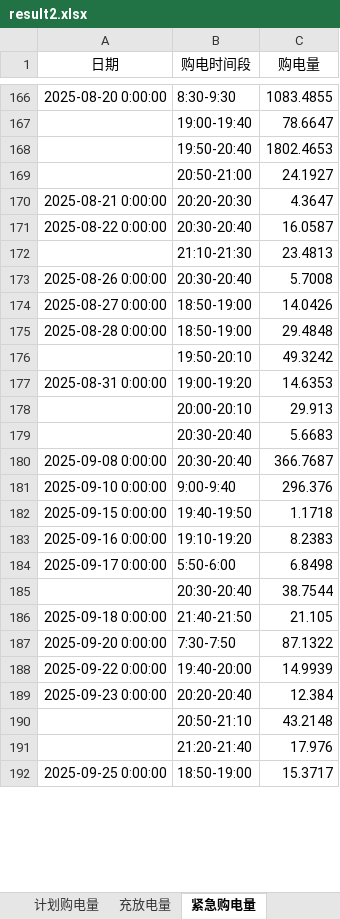
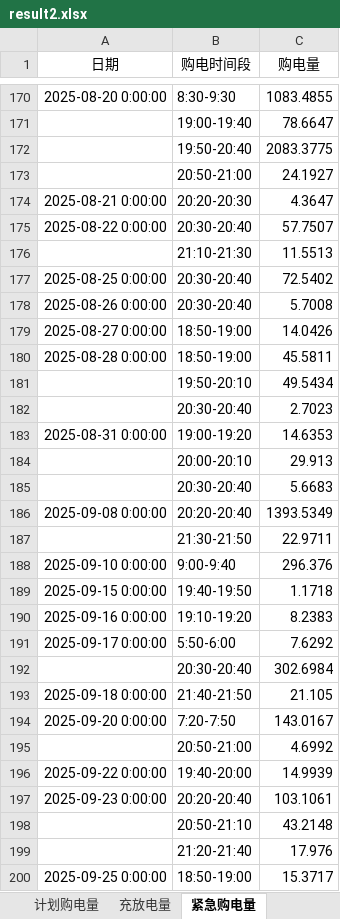
Before and after one commit to sophia7320/math_model, an Excel workbook: results/result2.xlsx, sheet 紧急购电量, drawn as a sheet; only a part is shown, gaps mark what is left out; values as stored, in another font and other column widths than the file's, no borders; addresses are those after the commit; the diff covers the shown part only; the diff names each change by its address in the sheet, - before the commit and + after, or states it on an @@ line.

```diff
--- a/results/result2.xlsx (sheet 紧急购电量)
+++ b/results/result2.xlsx (sheet 紧急购电量)
-C172 (购电量): 1802.4653
+C172 (购电量): 2083.3775
-C175 (购电量): 16.0587
+C175 (购电量): 57.7507
-C176 (购电量): 23.4813
+C176 (购电量): 11.5513
+row 177: 2025-08-25 0:00:00 | 20:30-20:40 | 72.5402
-C180 (购电量): 29.4848
+C180 (购电量): 45.5811
-C181 (购电量): 49.3242
+C181 (购电量): 49.5434
+row 182:  | 20:30-20:40 | 2.7023
-B186 (购电时间段): 20:30-20:40
+B186 (购电时间段): 20:20-20:40
-C186 (购电量): 366.7687
+C186 (购电量): 1393.5349
+row 187:  | 21:30-21:50 | 22.9711
-C191 (购电量): 6.8498
+C191 (购电量): 7.6292
-C192 (购电量): 38.7544
+C192 (购电量): 302.6984
-B194 (购电时间段): 7:30-7:50
+B194 (购电时间段): 7:20-7:50
-C194 (购电量): 87.1322
+C194 (购电量): 143.0167
+row 195:  | 20:50-21:00 | 4.6992
-C197 (购电量): 12.384
+C197 (购电量): 103.1061
```
Also changed, not shown: 31 added rows, 19 removed rows and 135 edited cells elsewhere in this sheet, sheet 计划购电量, sheet 充放电量, results/result3.xlsx, results/result4-2.xlsx, 43 other files.
